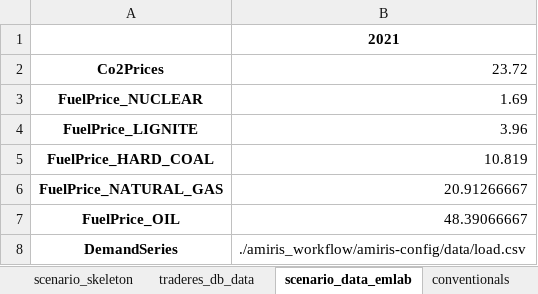
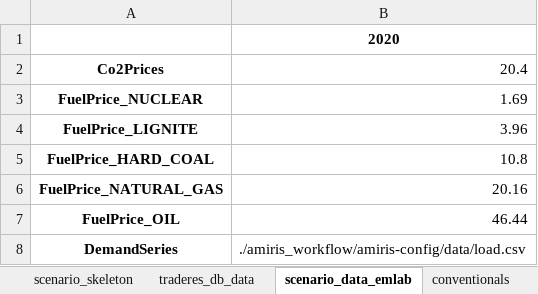
Before and after one commit to TradeRES/toolbox-amiris-emlab, an Excel workbook: amiris_workflow/amiris_data_structure.xlsx, sheet scenario_data_emlab, drawn as a sheet; values as stored, in another font and other column widths than the file's, no borders; the diff names each change by its address in the sheet, - before the commit and + after, or states it on an @@ line.

Commit message:
fixing decommmissioned excel

```diff
--- a/amiris_workflow/amiris_data_structure.xlsx (sheet scenario_data_emlab)
+++ b/amiris_workflow/amiris_data_structure.xlsx (sheet scenario_data_emlab)
-B1: 2021
+B1: 2020
-B2: 23.72
+B2: 20.4
-B5: 10.819
+B5: 10.8
-B6: 20.91266667
+B6: 20.16
-B7: 48.39066667
+B7: 46.44
```
Also changed, not shown: sheet times, 7 other files.
